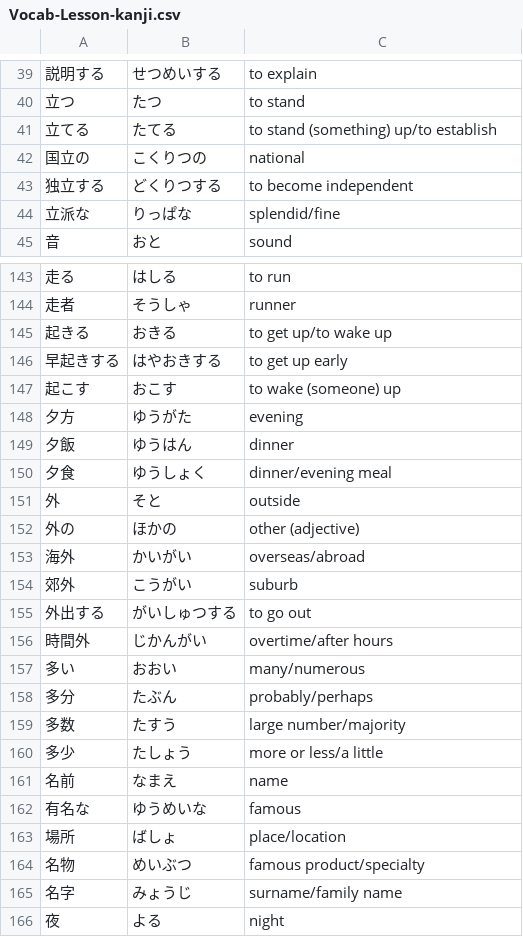
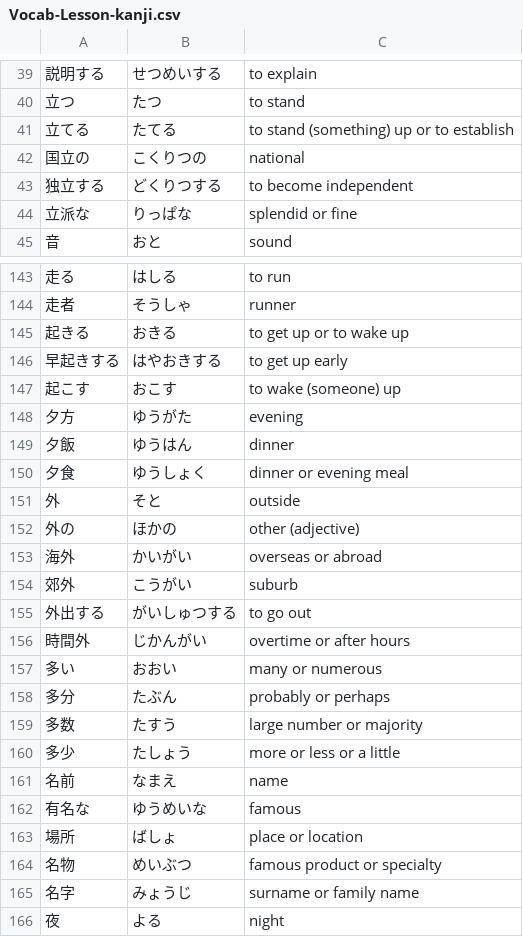
Before and after one commit to ishafayetul/learn-japanese-bd, a CSV file: level/N5/Kanji-02-Words/Vocabulary/Vocab-Lesson-kanji.csv, drawn as a sheet; only a part is shown, gaps mark what is left out; the diff covers the shown part only.

```diff
--- a/level/N5/Kanji-02-Words/Vocabulary/Vocab-Lesson-kanji.csv
+++ b/level/N5/Kanji-02-Words/Vocabulary/Vocab-Lesson-kanji.csv
@@ -40,6 +40,6 @@
 立つ,たつ,to stand
-立てる,たてる,to stand (something) up/to establish
+立てる,たてる,to stand (something) up or to establish
 国立の,こくりつの,national
 独立する,どくりつする,to become independent
-立派な,りっぱな,splendid/fine
+立派な,りっぱな,splendid or fine
 音,おと,sound
@@ -144,3 +144,3 @@
 走者,そうしゃ,runner
-起きる,おきる,to get up/to wake up
+起きる,おきる,to get up or to wake up
 早起きする,はやおきする,to get up early
@@ -149,18 +149,18 @@
 夕飯,ゆうはん,dinner
-夕食,ゆうしょく,dinner/evening meal
+夕食,ゆうしょく,dinner or evening meal
 外,そと,outside
 外の,ほかの,other (adjective)
-海外,かいがい,overseas/abroad
+海外,かいがい,overseas or abroad
 郊外,こうがい,suburb
 外出する,がいしゅつする,to go out
-時間外,じかんがい,overtime/after hours
-多い,おおい,many/numerous
-多分,たぶん,probably/perhaps
-多数,たすう,large number/majority
-多少,たしょう,more or less/a little
+時間外,じかんがい,overtime or after hours
+多い,おおい,many or numerous
+多分,たぶん,probably or perhaps
+多数,たすう,large number or majority
+多少,たしょう,more or less or a little
 名前,なまえ,name
 有名な,ゆうめいな,famous
-場所,ばしょ,place/location
-名物,めいぶつ,famous product/specialty
-名字,みょうじ,surname/family name
+場所,ばしょ,place or location
+名物,めいぶつ,famous product or specialty
+名字,みょうじ,surname or family name
 夜,よる,night
```
Also changed, not shown: 25 edited cells elsewhere in this file, level/N5/Kanji-01/Vocabulary/Vocab-Lesson-kanji.csv, level/N5/Kanji-02/Vocabulary/Vocab-Lesson-kanji.csv, 9 other files.
